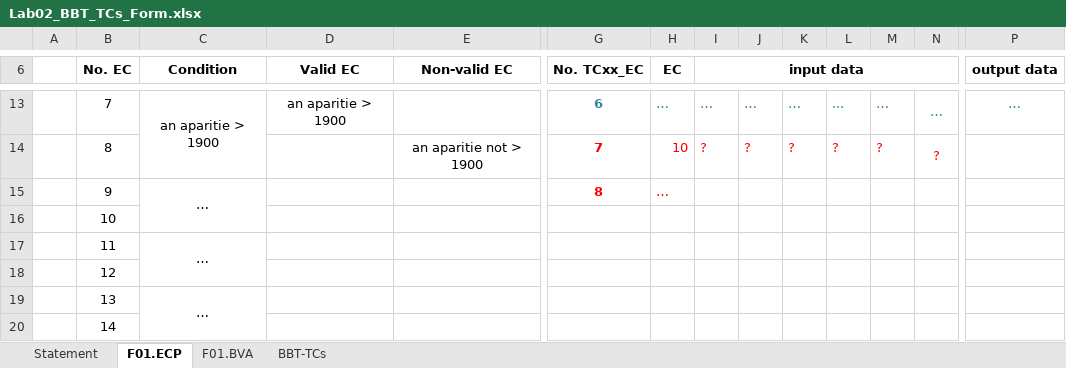
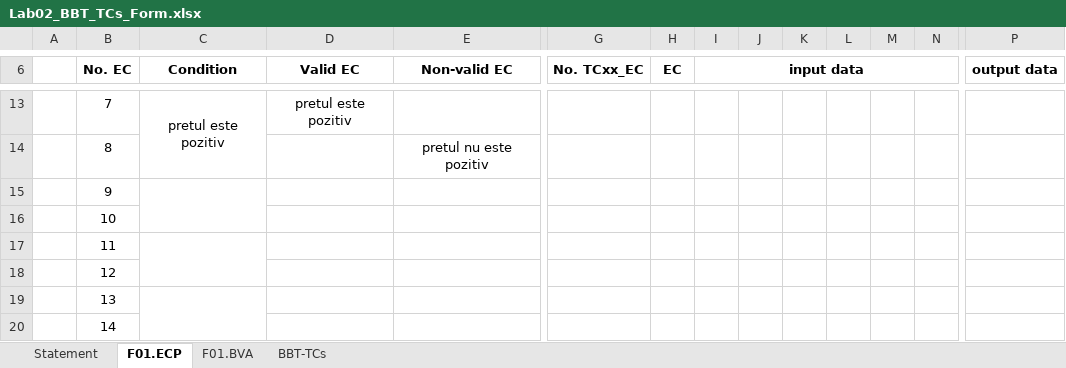
Before and after one commit to gabriela612/Inventory, an Excel workbook: Docs/Lab2/Lab02_BBT_TCs_Form.xlsx, sheet F01.ECP, drawn as a sheet; only a part is shown, gaps mark what is left out; values as stored, in another font and other column widths than the file's, no borders; the diff covers the shown part only; the diff names each change by its address in the sheet, - before the commit and + after, or states it on an @@ line.

```diff
--- a/Docs/Lab2/Lab02_BBT_TCs_Form.xlsx (sheet F01.ECP)
+++ b/Docs/Lab2/Lab02_BBT_TCs_Form.xlsx (sheet F01.ECP)
-C13 (Condition): an aparitie > 1900
+C13 (Condition): pretul este pozitiv
-D13 (Valid EC): an aparitie > 1900
+D13 (Valid EC): pretul este pozitiv
-G13 (No. TCxx_EC): 6
+G13 (No. TCxx_EC): (empty)
-H13 (EC): …
+H13 (EC): (empty)
-I13 (input data): …
+I13 (input data): (empty)
-J13: …
+J13: (empty)
-K13: …
+K13: (empty)
-L13: ...
+L13: (empty)
-M13: …
+M13: (empty)
-N13: …
+N13: (empty)
-P13 (output data): …
+P13 (output data): (empty)
-E14 (Non-valid EC): an aparitie not > 1900
+E14 (Non-valid EC): pretul nu este pozitiv
-G14 (No. TCxx_EC): 7
+G14 (No. TCxx_EC): (empty)
-H14 (EC): 10
+H14 (EC): (empty)
-I14 (input data): ?
+I14 (input data): (empty)
-J14: ?
+J14: (empty)
-K14: ?
+K14: (empty)
-L14: ?
+L14: (empty)
-M14: ?
+M14: (empty)
-N14: ?
+N14: (empty)
-C15 (Condition): …
+C15 (Condition): (empty)
-G15 (No. TCxx_EC): 8
+G15 (No. TCxx_EC): (empty)
-H15 (EC): …
+H15 (EC): (empty)
-C17 (Condition): …
+C17 (Condition): (empty)
-C19 (Condition): …
+C19 (Condition): (empty)
```
Also changed, not shown: 57 edited cells, cell formats and merged cells elsewhere in this sheet, sheet F01.BVA, sheet BBT-TCs, sheet Statement.
